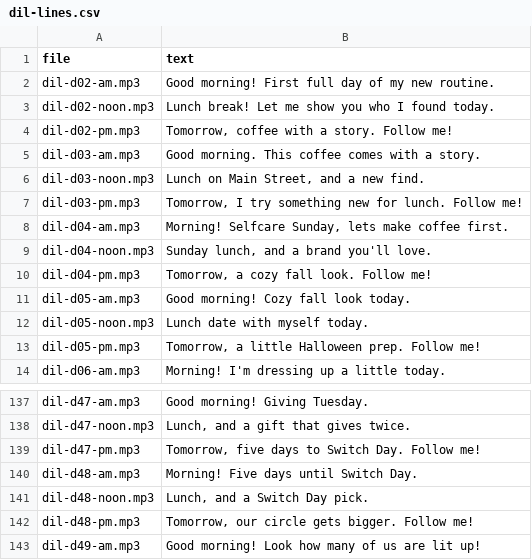
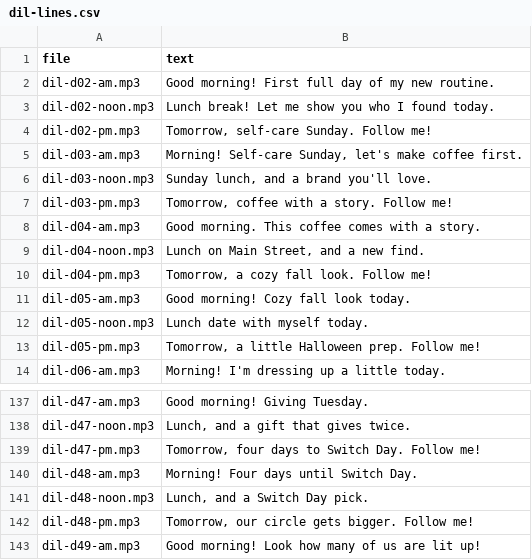
Before and after one commit to ondemandtd/switch-social-videos, a CSV file: voice/dil-lines.csv, drawn as a sheet; only a part is shown, gaps mark what is left out.

```diff
--- a/voice/dil-lines.csv
+++ b/voice/dil-lines.csv
@@ -3,8 +3,8 @@ dil-d02-am.mp3,Good morning! First full day of my new routine.
 dil-d02-noon.mp3,Lunch break! Let me show you who I found today.
-dil-d02-pm.mp3,"Tomorrow, coffee with a story. Follow me!"
-dil-d03-am.mp3,Good morning. This coffee comes with a story.
-dil-d03-noon.mp3,"Lunch on Main Street, and a new find."
-dil-d03-pm.mp3,"Tomorrow, I try something new for lunch. Follow me!"
-dil-d04-am.mp3,"Morning! Selfcare Sunday, lets make coffee first."
-dil-d04-noon.mp3,"Sunday lunch, and a brand you'll love."
+dil-d02-pm.mp3,"Tomorrow, self-care Sunday. Follow me!"
+dil-d03-am.mp3,"Morning! Self-care Sunday, let's make coffee first."
+dil-d03-noon.mp3,"Sunday lunch, and a brand you'll love."
+dil-d03-pm.mp3,"Tomorrow, coffee with a story. Follow me!"
+dil-d04-am.mp3,Good morning. This coffee comes with a story.
+dil-d04-noon.mp3,"Lunch on Main Street, and a new find."
 dil-d04-pm.mp3,"Tomorrow, a cozy fall look. Follow me!"
@@ -138,4 +138,4 @@ dil-d47-am.mp3,Good morning! Giving Tuesday.
 dil-d47-noon.mp3,"Lunch, and a gift that gives twice."
-dil-d47-pm.mp3,"Tomorrow, five days to Switch Day. Follow me!"
-dil-d48-am.mp3,Morning! Five days until Switch Day.
+dil-d47-pm.mp3,"Tomorrow, four days to Switch Day. Follow me!"
+dil-d48-am.mp3,Morning! Four days until Switch Day.
 dil-d48-noon.mp3,"Lunch, and a Switch Day pick."
```
